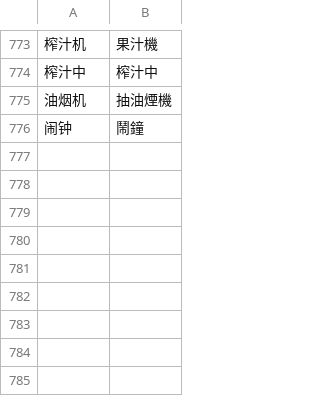
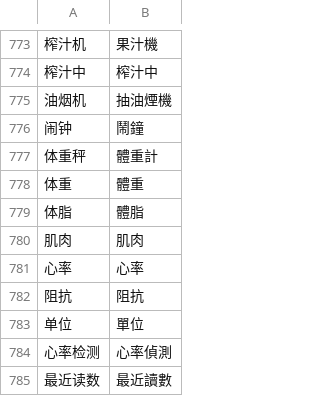
Before and after one commit to Beastry/MijiaBar, a TSV file: i18n/zh-Hant.tsv, drawn as a sheet; only a part is shown, gaps mark what is left out; the diff names each change by its address in the sheet, - before the commit and + after, or states it on an @@ line.

```diff
--- a/i18n/zh-Hant.tsv
+++ b/i18n/zh-Hant.tsv
+row 777: 体重秤 | 體重計
+row 778: 体重 | 體重
+row 779: 体脂 | 體脂
+row 780: 肌肉 | 肌肉
+row 781: 心率 | 心率
+row 782: 阻抗 | 阻抗
+row 783: 单位 | 單位
+row 784: 心率检测 | 心率偵測
+row 785: 最近读数 | 最近讀數
```
Also changed, not shown: 15 other files.
